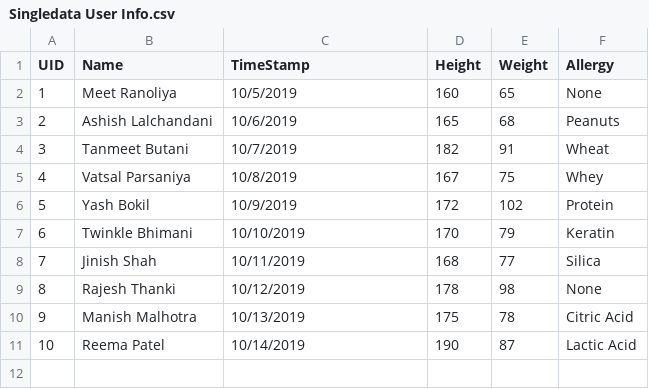
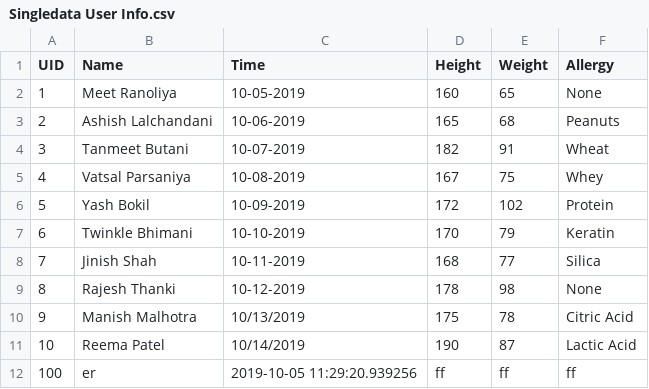
Before and after one commit to tanmeet1/Hackout-19, a CSV file: res/Singledata User Info.csv, drawn as a sheet.

```diff
--- a/res/Singledata User Info.csv
+++ b/res/Singledata User Info.csv
@@ -1,11 +1,12 @@
-UID ,Name,TimeStamp,Height,Weight,Allergy
-1,Meet Ranoliya,10/5/2019,160,65,None
-2,Ashish Lalchandani,10/6/2019,165,68,Peanuts
-3,Tanmeet Butani,10/7/2019,182,91,Wheat
-4,Vatsal Parsaniya,10/8/2019,167,75,Whey
-5,Yash Bokil,10/9/2019,172,102,Protein
-6,Twinkle Bhimani,10/10/2019,170,79,Keratin
-7,Jinish Shah,10/11/2019,168,77,Silica
-8,Rajesh Thanki,10/12/2019,178,98,None
+UID,Name,Time,Height,Weight,Allergy
+1,Meet Ranoliya,10-05-2019,160,65,None
+2,Ashish Lalchandani,10-06-2019,165,68,Peanuts
+3,Tanmeet Butani,10-07-2019,182,91,Wheat
+4,Vatsal Parsaniya,10-08-2019,167,75,Whey
+5,Yash Bokil,10-09-2019,172,102,Protein
+6,Twinkle Bhimani,10-10-2019,170,79,Keratin
+7,Jinish Shah,10-11-2019,168,77,Silica
+8,Rajesh Thanki,10-12-2019,178,98,None
 9,Manish Malhotra,10/13/2019,175,78,Citric Acid
 10,Reema Patel,10/14/2019,190,87,Lactic Acid
+100,er,2019-10-05 11:29:20.939256,ff,ff,ff
```
Also changed, not shown: 1 other file.
